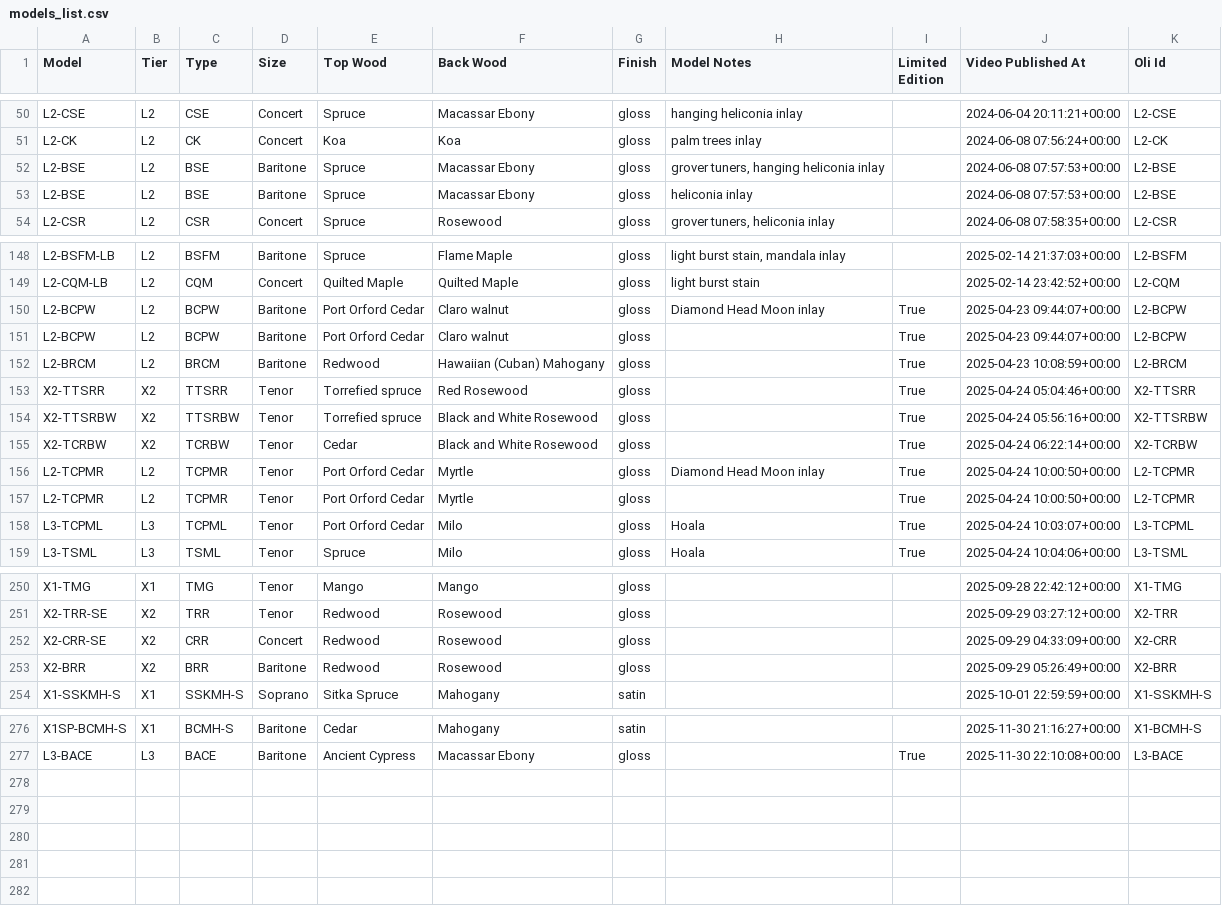
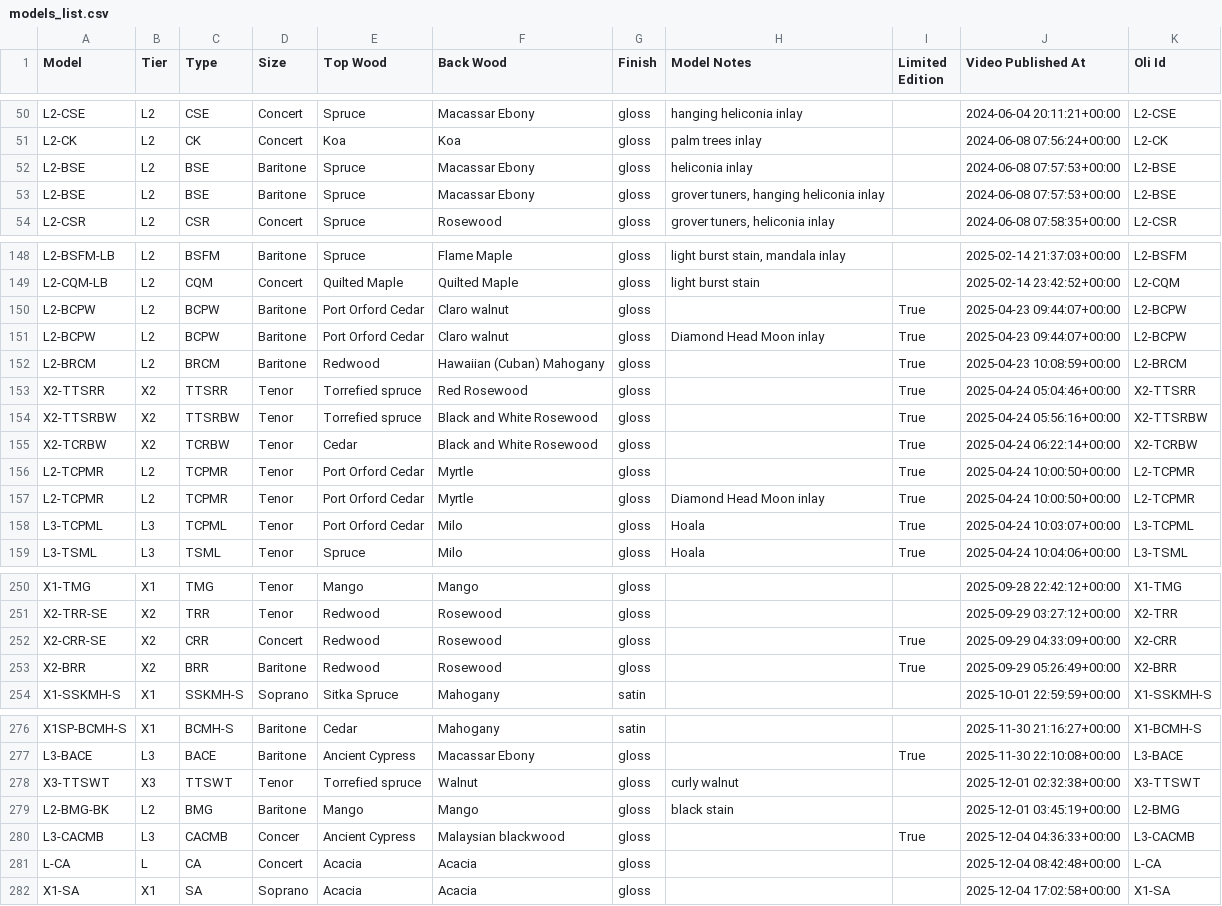
Before and after one commit to wykhuh/oli-database, a CSV file: app/data/models_list.csv, drawn as a sheet; only a part is shown, gaps mark what is left out; the diff covers the shown part only.

```diff
--- a/app/data/models_list.csv
+++ b/app/data/models_list.csv
@@ -51,4 +51,4 @@ L2-CSE,L2,CSE,Concert,Spruce,Macassar Ebony,gloss,hanging heliconia inlay,,2024-
 L2-CK,L2,CK,Concert,Koa,Koa,gloss,palm trees inlay,,2024-06-08 07:56:24+00:00,L2-CK
+L2-BSE,L2,BSE,Baritone,Spruce,Macassar Ebony,gloss,heliconia inlay,,2024-06-08 07:57:53+00:00,L2-BSE
 L2-BSE,L2,BSE,Baritone,Spruce,Macassar Ebony,gloss,"grover tuners, hanging heliconia inlay",,2024-06-08 07:57:53+00:00,L2-BSE
-L2-BSE,L2,BSE,Baritone,Spruce,Macassar Ebony,gloss,heliconia inlay,,2024-06-08 07:57:53+00:00,L2-BSE
 L2-CSR,L2,CSR,Concert,Spruce,Rosewood,gloss,"grover tuners, heliconia inlay",,2024-06-08 07:58:35+00:00,L2-CSR
@@ -149,4 +149,4 @@ L2-BSFM-LB,L2,BSFM,Baritone,Spruce,Flame Maple,gloss,"light burst stain, mandala
 L2-CQM-LB,L2,CQM,Concert,Quilted Maple,Quilted Maple,gloss,light burst stain,,2025-02-14 23:42:52+00:00,L2-CQM
+L2-BCPW,L2,BCPW,Baritone,Port Orford Cedar,Claro walnut,gloss,,True,2025-04-23 09:44:07+00:00,L2-BCPW
 L2-BCPW,L2,BCPW,Baritone,Port Orford Cedar,Claro walnut,gloss,Diamond Head Moon inlay,True,2025-04-23 09:44:07+00:00,L2-BCPW
-L2-BCPW,L2,BCPW,Baritone,Port Orford Cedar,Claro walnut,gloss,,True,2025-04-23 09:44:07+00:00,L2-BCPW
 L2-BRCM,L2,BRCM,Baritone,Redwood,Hawaiian (Cuban) Mahogany,gloss,,True,2025-04-23 10:08:59+00:00,L2-BRCM
@@ -155,4 +155,4 @@ X2-TTSRBW,X2,TTSRBW,Tenor,Torrefied spruce,Black and White Rosewood,gloss,,True,
 X2-TCRBW,X2,TCRBW,Tenor,Cedar,Black and White Rosewood,gloss,,True,2025-04-24 06:22:14+00:00,X2-TCRBW
+L2-TCPMR,L2,TCPMR,Tenor,Port Orford Cedar,Myrtle,gloss,,True,2025-04-24 10:00:50+00:00,L2-TCPMR
 L2-TCPMR,L2,TCPMR,Tenor,Port Orford Cedar,Myrtle,gloss,Diamond Head Moon inlay,True,2025-04-24 10:00:50+00:00,L2-TCPMR
-L2-TCPMR,L2,TCPMR,Tenor,Port Orford Cedar,Myrtle,gloss,,True,2025-04-24 10:00:50+00:00,L2-TCPMR
 L3-TCPML,L3,TCPML,Tenor,Port Orford Cedar,Milo,gloss,Hoala,True,2025-04-24 10:03:07+00:00,L3-TCPML
@@ -251,4 +251,4 @@ X1-TMG,X1,TMG,Tenor,Mango,Mango,gloss,,,2025-09-28 22:42:12+00:00,X1-TMG
 X2-TRR-SE,X2,TRR,Tenor,Redwood,Rosewood,gloss,,,2025-09-29 03:27:12+00:00,X2-TRR
-X2-CRR-SE,X2,CRR,Concert,Redwood,Rosewood,gloss,,,2025-09-29 04:33:09+00:00,X2-CRR
-X2-BRR,X2,BRR,Baritone,Redwood,Rosewood,gloss,,,2025-09-29 05:26:49+00:00,X2-BRR
+X2-CRR-SE,X2,CRR,Concert,Redwood,Rosewood,gloss,,True,2025-09-29 04:33:09+00:00,X2-CRR
+X2-BRR,X2,BRR,Baritone,Redwood,Rosewood,gloss,,True,2025-09-29 05:26:49+00:00,X2-BRR
 X1-SSKMH-S,X1,SSKMH-S,Soprano,Sitka Spruce,Mahogany,satin,,,2025-10-01 22:59:59+00:00,X1-SSKMH-S
@@ -277 +277,6 @@ X1SP-BCMH-S,X1,BCMH-S,Baritone,Cedar,Mahogany,satin,,,2025-11-30 21:16:27+00:00,
 L3-BACE,L3,BACE,Baritone,Ancient Cypress,Macassar Ebony,gloss,,True,2025-11-30 22:10:08+00:00,L3-BACE
+X3-TTSWT,X3,TTSWT,Tenor,Torrefied spruce,Walnut,gloss,curly walnut,,2025-12-01 02:32:38+00:00,X3-TTSWT
+L2-BMG-BK,L2,BMG,Baritone,Mango,Mango,gloss,black stain,,2025-12-01 03:45:19+00:00,L2-BMG
+L3-CACMB,L3,CACMB,Concer,Ancient Cypress,Malaysian blackwood,gloss,,True,2025-12-04 04:36:33+00:00,L3-CACMB
+L-CA,L,CA,Concert,Acacia,Acacia,gloss,,,2025-12-04 08:42:48+00:00,L-CA
+X1-SA,X1,SA,Soprano,Acacia,Acacia,gloss,,,2025-12-04 17:02:58+00:00,X1-SA
```
Also changed, not shown: 1 moved row and 1 edited cell elsewhere in this file, app/data/units_list.csv, processed_data/videos_list.csv, 4 other files.
